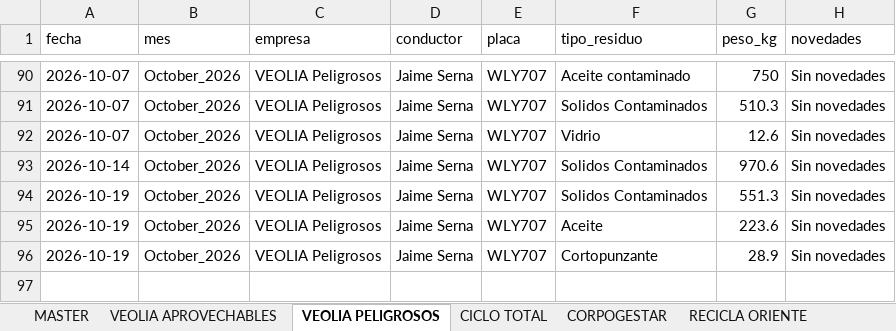
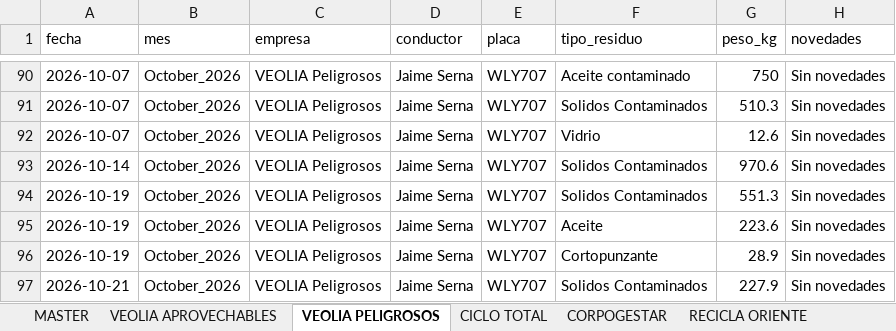
Before and after one commit to alejandraho013/registro-salida-residuos, an Excel workbook: database.xlsx, sheet VEOLIA PELIGROSOS, drawn as a sheet; only a part is shown, gaps mark what is left out; values as stored, in another font and other column widths than the file's, no borders; the diff names each change by its address in the sheet, - before the commit and + after, or states it on an @@ line.

Commit message:
Reg_VEOLIA Peligrosos_WLY707_20261022_133333

```diff
--- a/database.xlsx (sheet VEOLIA PELIGROSOS)
+++ b/database.xlsx (sheet VEOLIA PELIGROSOS)
+row 97: 2026-10-21 | October_2026 | VEOLIA Peligrosos | Jaime Serna | WLY707 | Solidos Contaminados | 227.9 | Sin novedades
```
Also changed, not shown: sheet MASTER.
